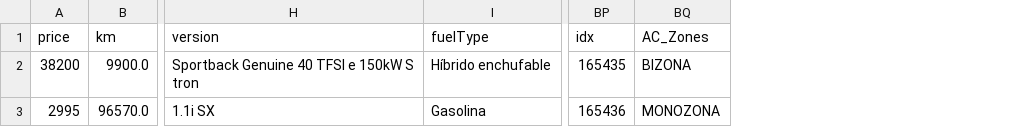
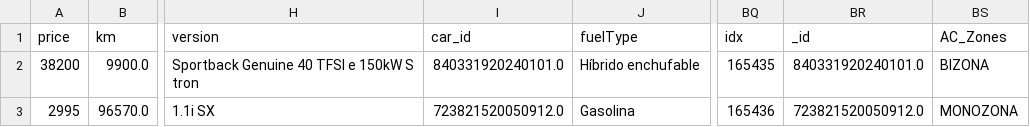
Before and after one commit to Lingfeng555/Cars_Price_Prediction, a CSV file: data/final_data/original/original_part8.csv, drawn as a sheet; only a part is shown, gaps mark what is left out; the diff names each change by its address in the sheet, - before the commit and + after, or states it on an @@ line.

```diff
--- a/data/final_data/original/original_part8.csv
+++ b/data/final_data/original/original_part8.csv
+column I (car_id), rows 2-3: 840331920240101.0 | 723821520050912.0
+column BR (_id), rows 2-3: 840331920240101.0 | 723821520050912.0
```
Also changed, not shown: 9 other files.
